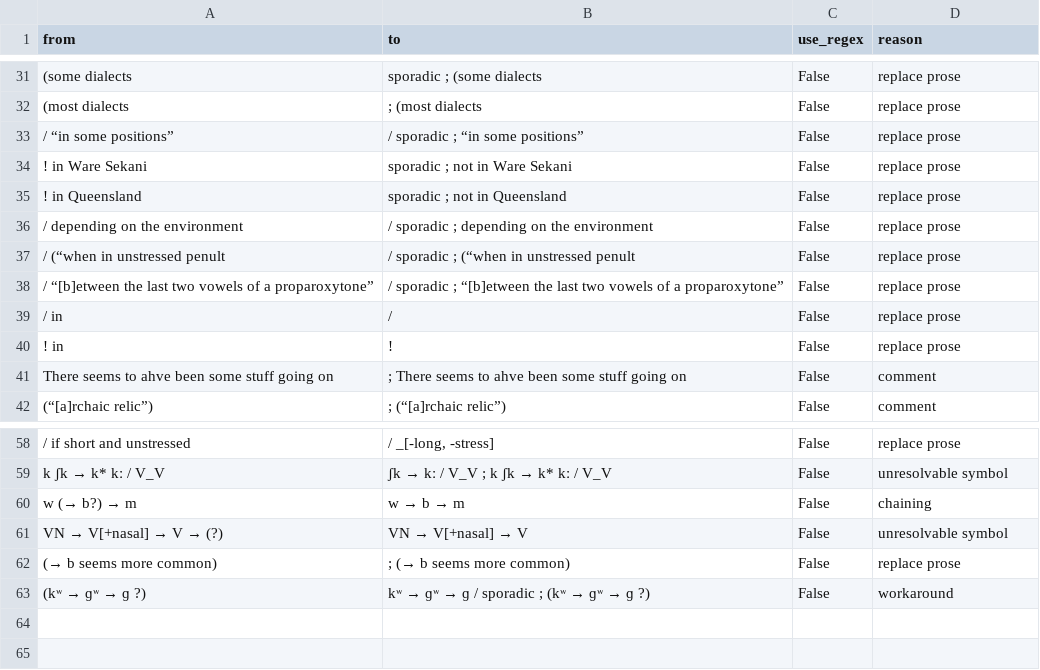
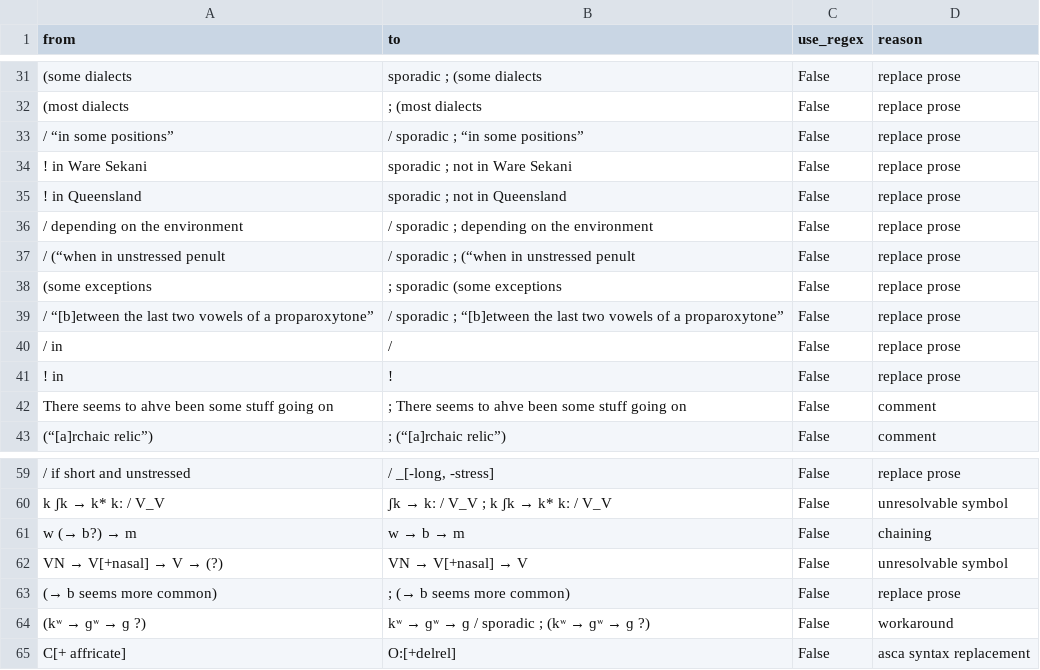
Before and after one commit to Pappa/conlanger, a CSV file: data/common/manual_mappings.csv, drawn as a sheet; only a part is shown, gaps mark what is left out; the diff names each change by its address in the sheet, - before the commit and + after, or states it on an @@ line.

```diff
--- a/data/common/manual_mappings.csv
+++ b/data/common/manual_mappings.csv
+row 38: (some exceptions | ; sporadic (some exceptions | False | replace prose
+row 65: C[+ affricate] | O:[+delrel] | False | asca syntax replacement
```
Also changed, not shown: .scratch/cleaned-rule-corpus/inventory/asca-rule-inventory-error.csv, .scratch/cleaned-rule-corpus/inventory/asca-rule-inventory-success.csv, 6 other files.
